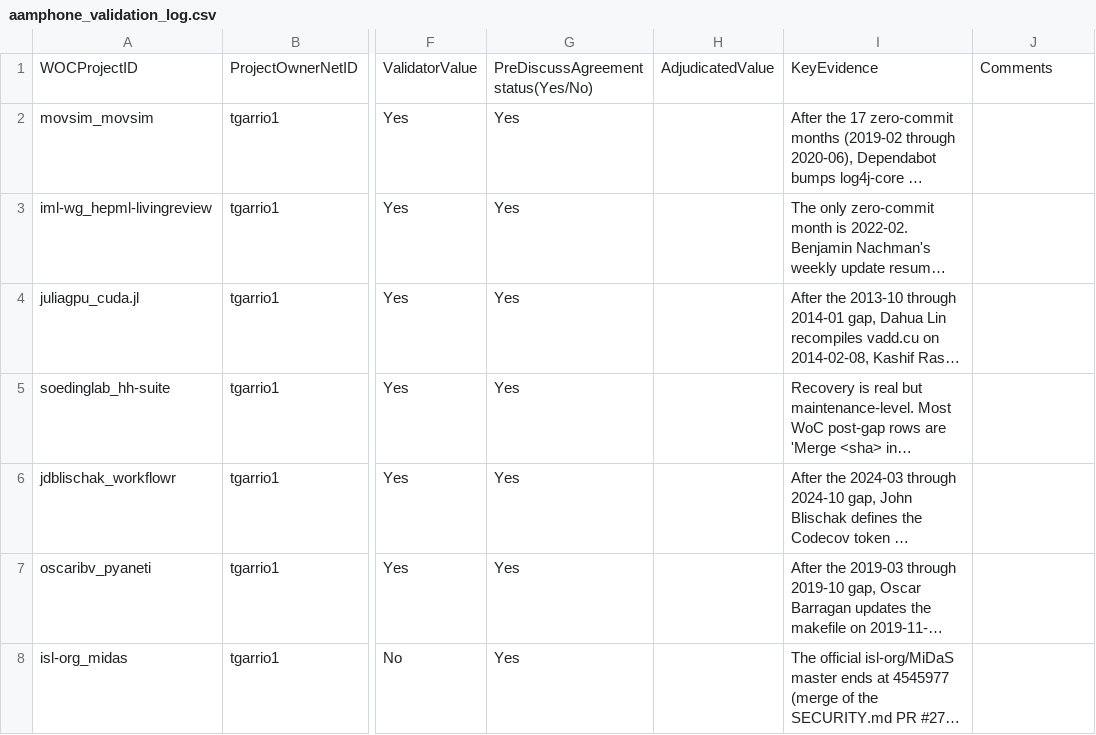
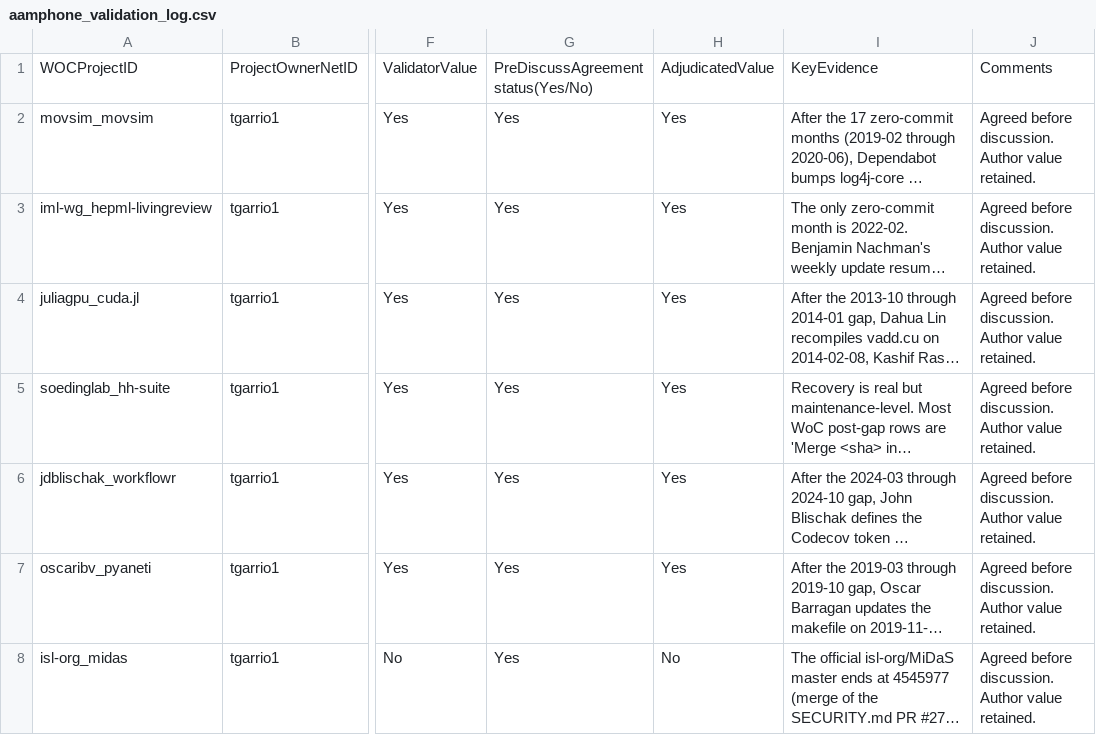
Before and after one commit to tyler-garriott/MiniProject3, a CSV file: aamphone_validation_log.csv, drawn as a sheet; only a part is shown, gaps mark what is left out; long unchanged cells end in …; the diff covers the shown part only; the diff names each change by its address in the sheet, - before the commit and + after, or states it on an @@ line.

```diff
--- a/aamphone_validation_log.csv
+++ b/aamphone_validation_log.csv
-H2:H7: (empty)
+H2:H7: Yes
-J2:J8: (empty)
+J2:J8: Agreed before discussion. Author value retained.
-H8: (empty)
+H8: No
```
Also changed, not shown: 86 edited cells elsewhere in this file, tgarrio1_disagreement_resolution.csv, tgarrio1_validation_log.csv, 2 other files.
